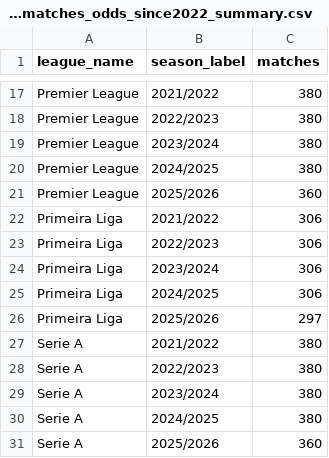
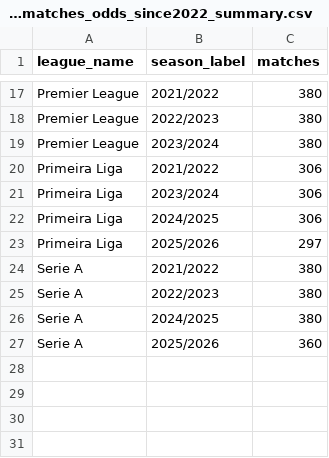
Before and after one commit to VCheque/Football-Betting, a CSV file: data/sports/processed/top6_plus_portugal_matches_odds_since2022_summary.csv, drawn as a sheet; only a part is shown, gaps mark what is left out.

```diff
--- a/data/sports/processed/top6_plus_portugal_matches_odds_since2022_summary.csv
+++ b/data/sports/processed/top6_plus_portugal_matches_odds_since2022_summary.csv
@@ -19,6 +19,3 @@ Premier League,2022/2023,380
 Premier League,2023/2024,380
-Premier League,2024/2025,380
-Premier League,2025/2026,360
 Primeira Liga,2021/2022,306
-Primeira Liga,2022/2023,306
 Primeira Liga,2023/2024,306
@@ -28,3 +25,2 @@ Serie A,2021/2022,380
 Serie A,2022/2023,380
-Serie A,2023/2024,380
 Serie A,2024/2025,380
```
Also changed, not shown: 2 other files.
